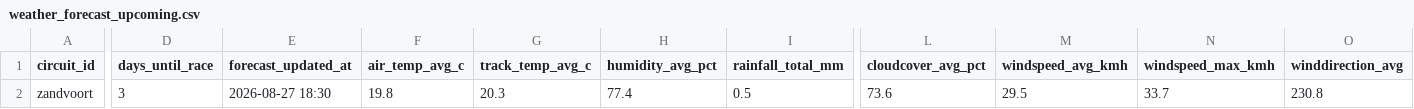
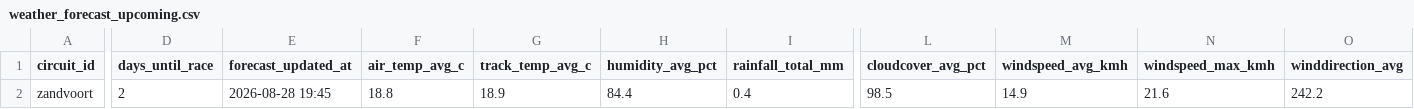
Before and after one commit to sreemaanshivkirth05/f1-predictor, a CSV file: data/weather_forecast_upcoming.csv, drawn as a sheet; only a part is shown, gaps mark what is left out; the diff covers the shown part only; the diff names each change by its address in the sheet, - before the commit and + after, or states it on an @@ line.

```diff
--- a/data/weather_forecast_upcoming.csv
+++ b/data/weather_forecast_upcoming.csv
-D2 (days_until_race): 3
+D2 (days_until_race): 2
-E2 (forecast_updated_at): 2026-08-27 18:30
+E2 (forecast_updated_at): 2026-08-28 19:45
-F2 (air_temp_avg_c): 19.8
+F2 (air_temp_avg_c): 18.8
-G2 (track_temp_avg_c): 20.3
+G2 (track_temp_avg_c): 18.9
-H2 (humidity_avg_pct): 77.4
+H2 (humidity_avg_pct): 84.4
-I2 (rainfall_total_mm): 0.5
+I2 (rainfall_total_mm): 0.4
-L2 (cloudcover_avg_pct): 73.6
+L2 (cloudcover_avg_pct): 98.5
-M2 (windspeed_avg_kmh): 29.5
+M2 (windspeed_avg_kmh): 14.9
-N2 (windspeed_max_kmh): 33.7
+N2 (windspeed_max_kmh): 21.6
-O2 (winddirection_avg): 230.8
+O2 (winddirection_avg): 242.2
```
Also changed, not shown: 1 edited cell elsewhere in this file, data/final_predictions.csv, data/monte_carlo_results.csv, 2 other files.
